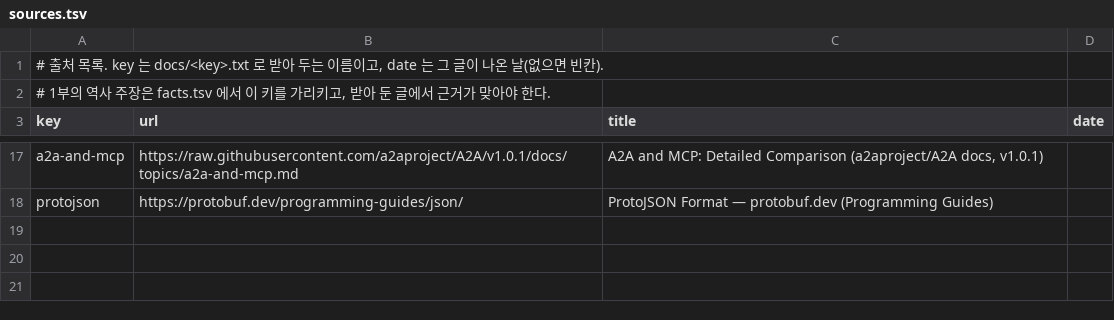
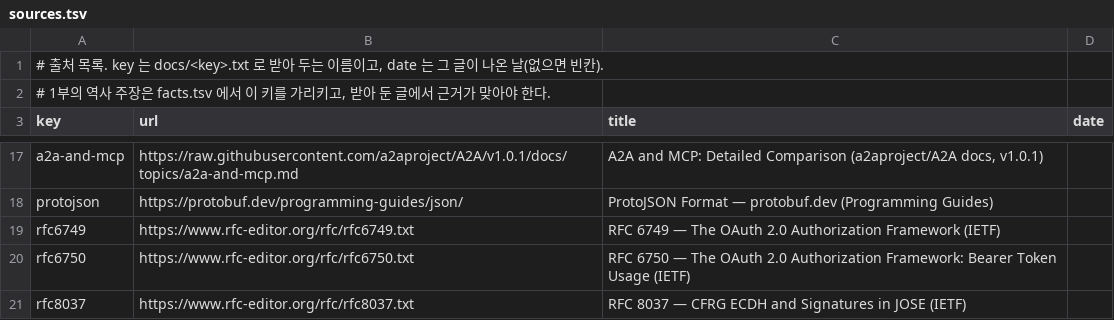
Before and after one commit to chobocho/treasure_house, a TSV file: a2a/data/sources.tsv, drawn as a sheet; only a part is shown, gaps mark what is left out.

```diff
--- a/a2a/data/sources.tsv
+++ b/a2a/data/sources.tsv
@@ -18 +18,4 @@ a2a-and-mcp	https://raw.githubusercontent.com/a2aproject/A2A/v1.0.1/docs/topics/
 protojson	https://protobuf.dev/programming-guides/json/	ProtoJSON Format — protobuf.dev (Programming Guides)	
+rfc6749	https://www.rfc-editor.org/rfc/rfc6749.txt	RFC 6749 — The OAuth 2.0 Authorization Framework (IETF)	
+rfc6750	https://www.rfc-editor.org/rfc/rfc6750.txt	RFC 6750 — The OAuth 2.0 Authorization Framework: Bearer Token Usage (IETF)	
+rfc8037	https://www.rfc-editor.org/rfc/rfc8037.txt	RFC 8037 — CFRG ECDH and Signatures in JOSE (IETF)	
```
Also changed, not shown: 7 other files.
